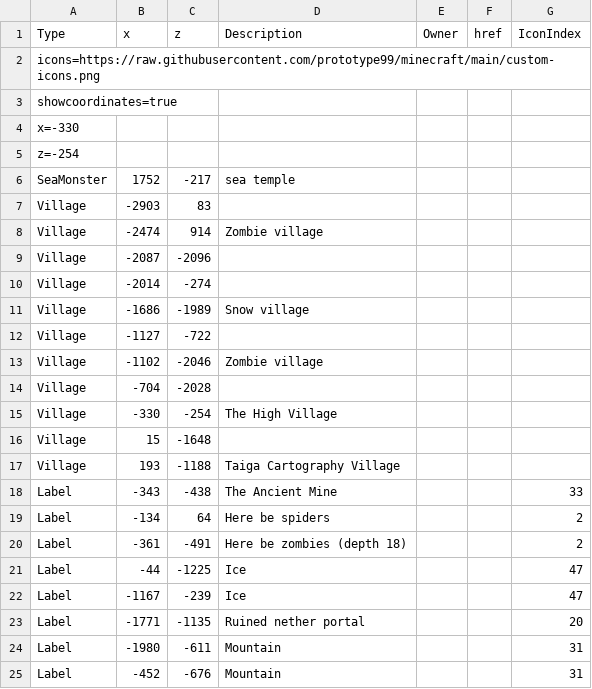
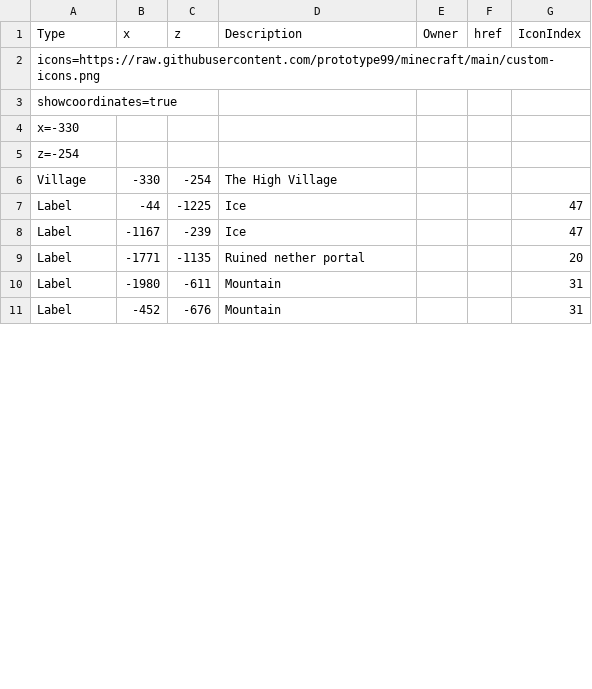
Before and after one commit to prototype99/minecraft, a CSV file: map.csv, drawn as a sheet; only a part is shown; the diff covers the shown part only.

```diff
--- a/map.csv
+++ b/map.csv
@@ -5,17 +5,3 @@ x=-330,,,,,,
 z=-254,,,,,,
-SeaMonster,1752,-217,"sea temple",,,
-Village,-2903,83,,,,
-Village,-2474,914,"Zombie village",,,
-Village,-2087,-2096,,,,
-Village,-2014,-274,,,,
-Village,-1686,-1989,"Snow village",,,
-Village,-1127,-722,,,,
-Village,-1102,-2046,"Zombie village",,,
-Village,-704,-2028,,,,
 Village,-330,-254,"The High Village",,,
-Village,15,-1648,,,,
-Village,193,-1188,"Taiga Cartography Village",,,
-Label,-343,-438,"The Ancient Mine",,,33
-Label,-134,64,"Here be spiders",,,2
-Label,-361,-491,"Here be zombies (depth 18)",,,2
 Label,-44,-1225,Ice,,,47
```
Also changed, not shown: 18 removed rows and 6 edited cells elsewhere in this file.
